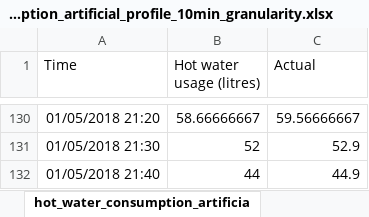
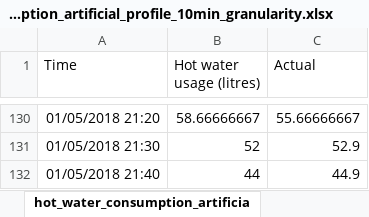
Before and after one commit to polboudou/EnergyManagement_Comm, an Excel workbook: EMS_simulation/data_input/hot_water_consumption_artificial_profile_10min_granularity.xlsx, sheet hot_water_consumption_artificia, drawn as a sheet; only a part is shown, gaps mark what is left out; values as stored, in another font and other column widths than the file's, no borders; the diff covers the shown part only; the diff names each change by its address in the sheet, - before the commit and + after, or states it on an @@ line.

```diff
--- a/EMS_simulation/data_input/hot_water_consumption_artificial_profile_10min_granularity.xlsx (sheet hot_water_consumption_artificia)
+++ b/EMS_simulation/data_input/hot_water_consumption_artificial_profile_10min_granularity.xlsx (sheet hot_water_consumption_artificia)
-C130 (Actual): 59.56666667
+C130 (Actual): 55.66666667
```
Also changed, not shown: 27 edited cells elsewhere in this sheet, EMS_simulation/data_input/energy_buy_price_10min_granularity.xlsx, 5 other files.
